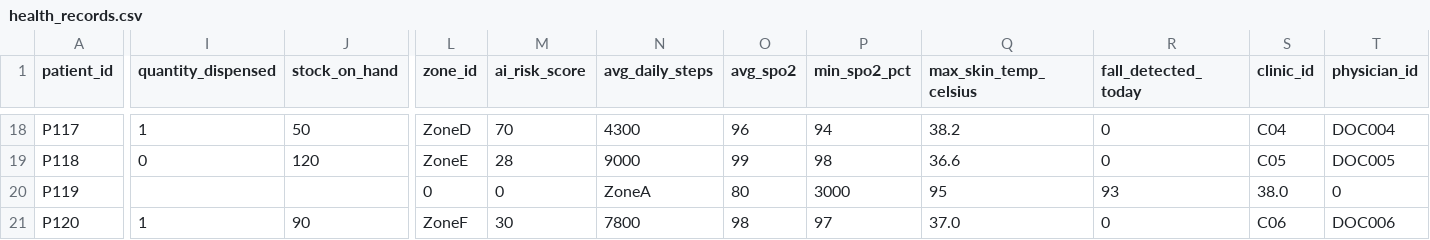
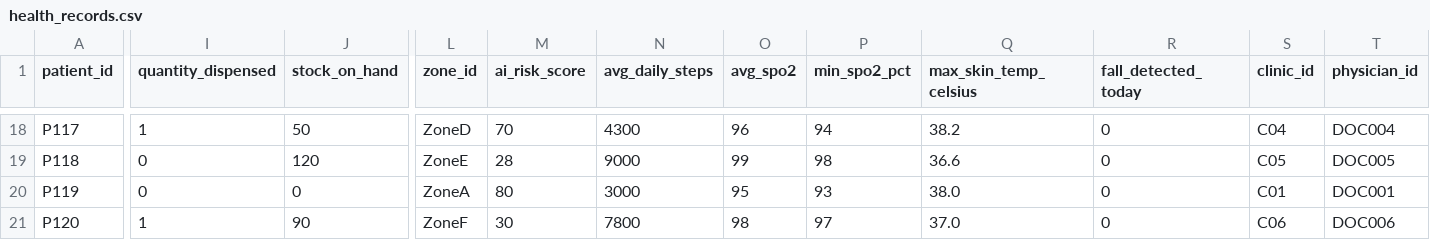
Before and after one commit to LEAN-arch/health_hub, a CSV file: data_sources/health_records.csv, drawn as a sheet; only a part is shown, gaps mark what is left out; the diff covers the shown part only; the diff names each change by its address in the sheet, - before the commit and + after, or states it on an @@ line.

```diff
--- a/data_sources/health_records.csv
+++ b/data_sources/health_records.csv
-I20 (quantity_dispensed): (empty)
+I20 (quantity_dispensed): 0
-J20 (stock_on_hand): (empty)
+J20 (stock_on_hand): 0
-L20 (zone_id): 0
+L20 (zone_id): ZoneA
-M20 (ai_risk_score): 0
+M20 (ai_risk_score): 80
-N20 (avg_daily_steps): ZoneA
+N20 (avg_daily_steps): 3000
-O20 (avg_spo2): 80
+O20 (avg_spo2): 95
-P20 (min_spo2_pct): 3000
+P20 (min_spo2_pct): 93
-Q20 (max_skin_temp_celsius): 95
+Q20 (max_skin_temp_celsius): 38.0
-R20 (fall_detected_today): 93
+R20 (fall_detected_today): 0
-S20 (clinic_id): 38.0
+S20 (clinic_id): C01
-T20 (physician_id): 0
+T20 (physician_id): DOC001
```
Also changed, not shown: 70 edited cells elsewhere in this file.
